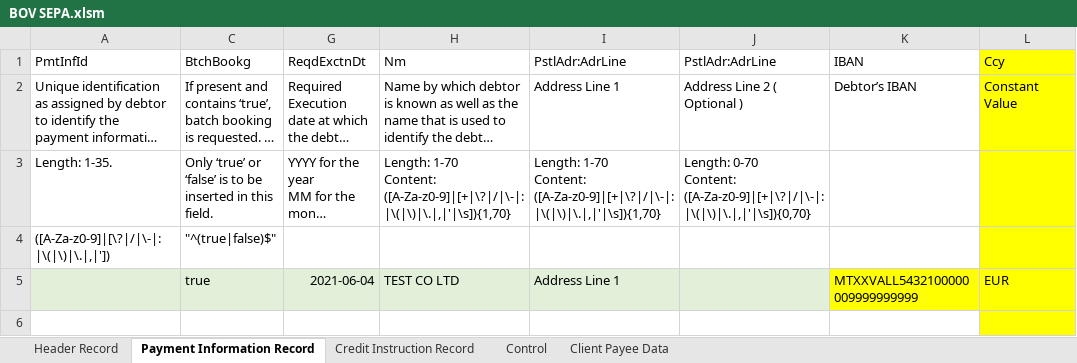
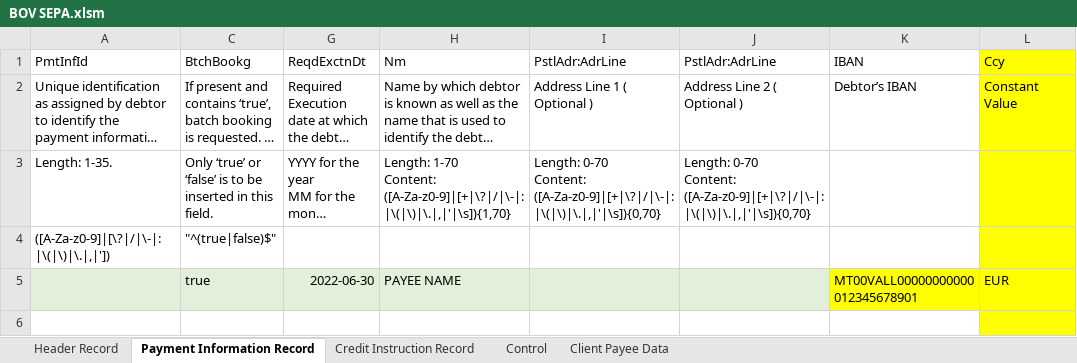
Before and after one commit to chribonn/bnkSEPA, an Excel workbook: xl/BOV SEPA.xlsm, sheet Payment Information Record, drawn as a sheet; only a part is shown; long unchanged cells end in …; values as stored, in another font and other column widths than the file's, no borders; ↵ is a line break in a cell; the diff names each change by its address in the sheet, - before the commit and + after, or states it on an @@ line.

```diff
--- a/xl/BOV SEPA.xlsm (sheet Payment Information Record)
+++ b/xl/BOV SEPA.xlsm (sheet Payment Information Record)
-I2 (PstlAdr:AdrLine): Address Line 1
+I2 (PstlAdr:AdrLine): Address Line 1 ( Optional )
-I3 (PstlAdr:AdrLine): Length: 1-70 ↵ Content: ([A-Za-z0-9]|[+|\?|/|\-|:|\(|\)|\.|,|'|\s]){1,70}
+I3 (PstlAdr:AdrLine): Length: 0-70 ↵ Content: ([A-Za-z0-9]|[+|\?|/|\-|:|\(|\)|\.|,|'|\s]){0,70}
-G5 (ReqdExctnDt): 2021-06-04
+G5 (ReqdExctnDt): 2022-06-30
-H5 (Nm): TEST CO LTD
+H5 (Nm): PAYEE NAME
-I5 (PstlAdr:AdrLine): Address Line 1
+I5 (PstlAdr:AdrLine): (empty)
-K5 (IBAN): MTXXVALL5432100000009999999999
+K5 (IBAN): MT00VALL00000000000012345678901
```
Also changed, not shown: sheet Control, sheet Credit Instruction Record, sheet Client Payee Data, sheet Header Record, formulas that keep their value, hidden cells, 3 other files.
